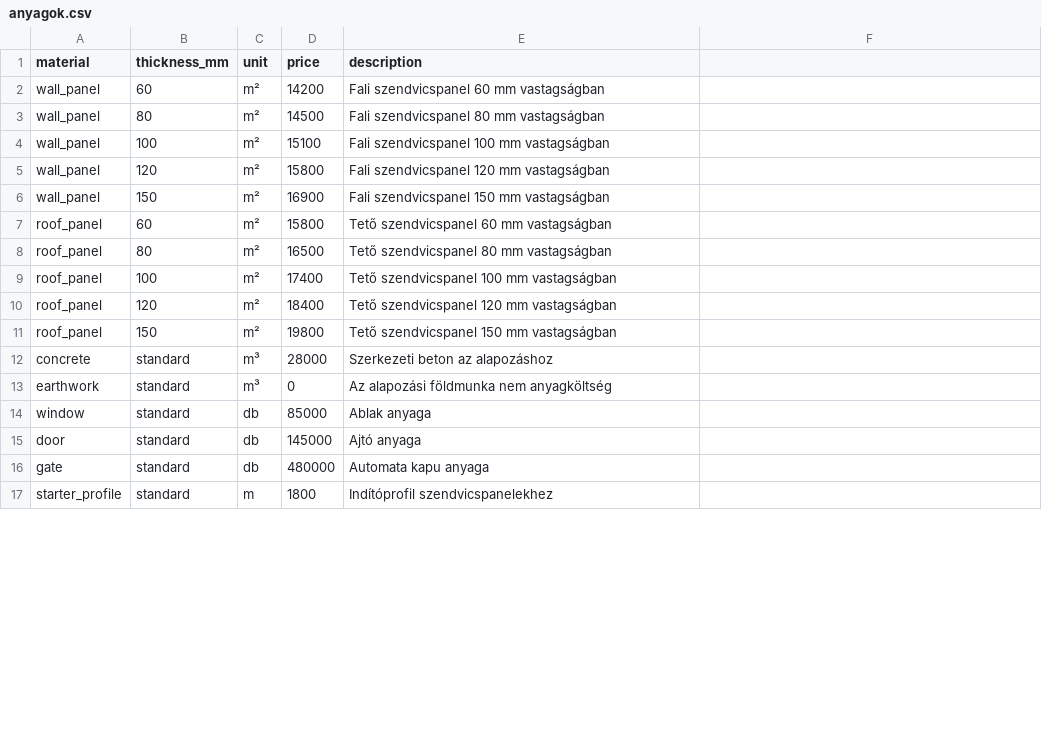
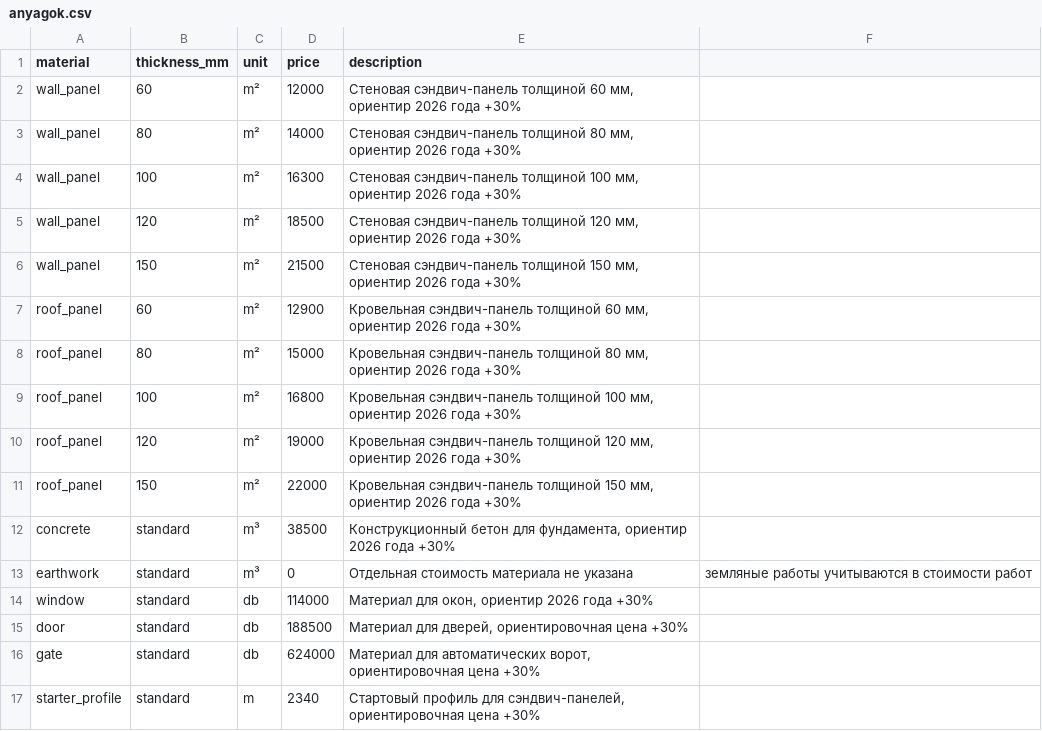
Before and after one commit to tivara85/szabolcs-calc, a CSV file: anyagok.csv, drawn as a sheet; only a part is shown; the diff covers the shown part only.

Commit message:
Add files via upload

```diff
--- a/anyagok.csv
+++ b/anyagok.csv
@@ -1,17 +1,17 @@
 material;thickness_mm;unit;price;description
-wall_panel;60;m²;14200;Fali szendvicspanel 60 mm vastagságban
-wall_panel;80;m²;14500;Fali szendvicspanel 80 mm vastagságban
-wall_panel;100;m²;15100;Fali szendvicspanel 100 mm vastagságban
-wall_panel;120;m²;15800;Fali szendvicspanel 120 mm vastagságban
-wall_panel;150;m²;16900;Fali szendvicspanel 150 mm vastagságban
-roof_panel;60;m²;15800;Tető szendvicspanel 60 mm vastagságban
-roof_panel;80;m²;16500;Tető szendvicspanel 80 mm vastagságban
-roof_panel;100;m²;17400;Tető szendvicspanel 100 mm vastagságban
-roof_panel;120;m²;18400;Tető szendvicspanel 120 mm vastagságban
-roof_panel;150;m²;19800;Tető szendvicspanel 150 mm vastagságban
-concrete;standard;m³;28000;Szerkezeti beton az alapozáshoz
-earthwork;standard;m³;0;Az alapozási földmunka nem anyagköltség
-window;standard;db;85000;Ablak anyaga
-door;standard;db;145000;Ajtó anyaga
-gate;standard;db;480000;Automata kapu anyaga
-starter_profile;standard;m;1800;Indítóprofil szendvicspanelekhez
+wall_panel;60;m²;12000;Стеновая сэндвич-панель толщиной 60 мм, ориентир 2026 года +30%
+wall_panel;80;m²;14000;Стеновая сэндвич-панель толщиной 80 мм, ориентир 2026 года +30%
+wall_panel;100;m²;16300;Стеновая сэндвич-панель толщиной 100 мм, ориентир 2026 года +30%
+wall_panel;120;m²;18500;Стеновая сэндвич-панель толщиной 120 мм, ориентир 2026 года +30%
+wall_panel;150;m²;21500;Стеновая сэндвич-панель толщиной 150 мм, ориентир 2026 года +30%
+roof_panel;60;m²;12900;Кровельная сэндвич-панель толщиной 60 мм, ориентир 2026 года +30%
+roof_panel;80;m²;15000;Кровельная сэндвич-панель толщиной 80 мм, ориентир 2026 года +30%
+roof_panel;100;m²;16800;Кровельная сэндвич-панель толщиной 100 мм, ориентир 2026 года +30%
+roof_panel;120;m²;19000;Кровельная сэндвич-панель толщиной 120 мм, ориентир 2026 года +30%
+roof_panel;150;m²;22000;Кровельная сэндвич-панель толщиной 150 мм, ориентир 2026 года +30%
+concrete;standard;m³;38500;Конструкционный бетон для фундамента, ориентир 2026 года +30%
+earthwork;standard;m³;0;Отдельная стоимость материала не указана; земляные работы учитываются в стоимости работ
+window;standard;db;114000;Материал для окон, ориентир 2026 года +30%
+door;standard;db;188500;Материал для дверей, ориентировочная цена +30%
+gate;standard;db;624000;Материал для автоматических ворот, ориентировочная цена +30%
+starter_profile;standard;m;2340;Стартовый профиль для сэндвич-панелей, ориентировочная цена +30%
```
Also changed, not shown: 14 edited cells elsewhere in this file.
